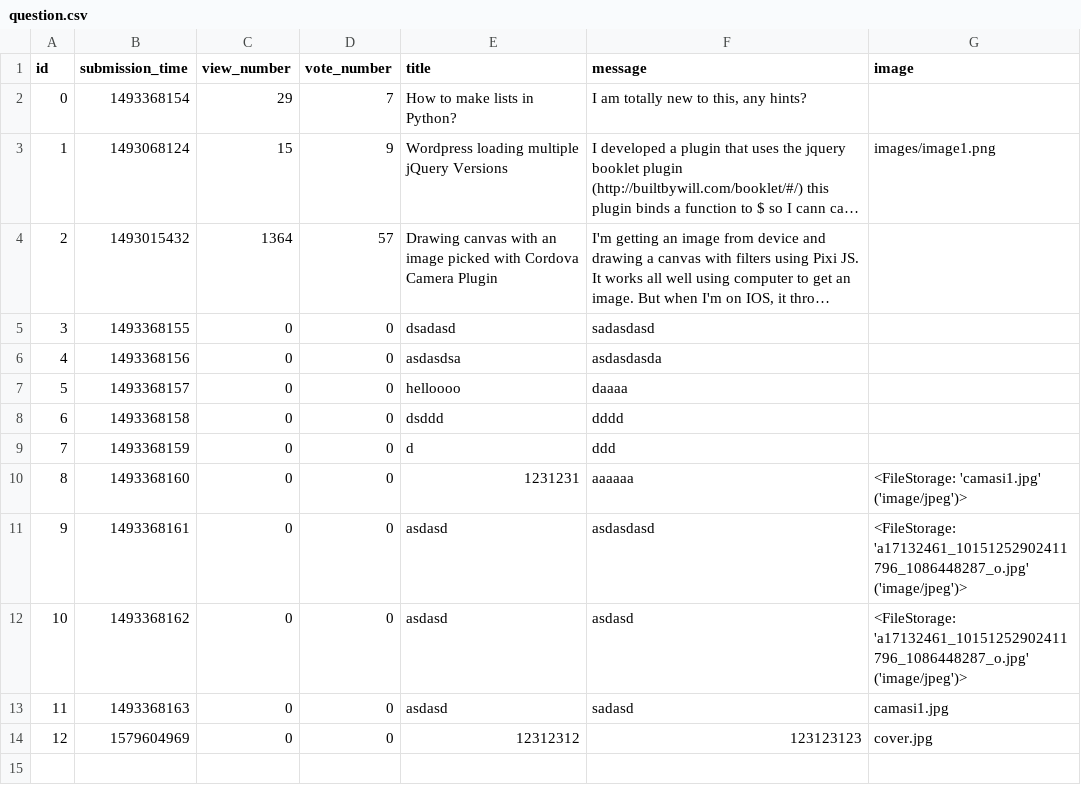
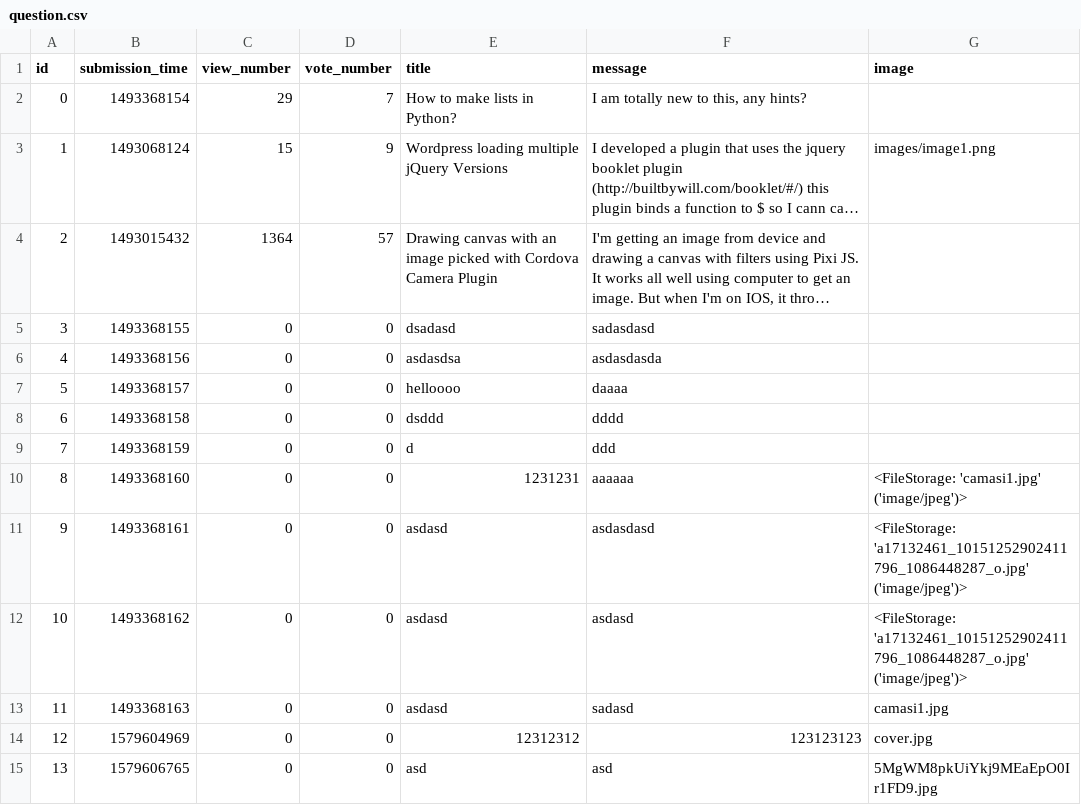
Before and after one commit to FlorinCiocirlan/AskMateNt, a CSV file: sample_data/question.csv, drawn as a sheet; long unchanged cells end in …; the diff names each change by its address in the sheet, - before the commit and + after, or states it on an @@ line.

```diff
--- a/sample_data/question.csv
+++ b/sample_data/question.csv
+row 15: 13 | 1579606765 | 0 | 0 | asd | asd | 5MgWM8pkUiYkj9MEaEpO0Ir1FD9.jpg
```
Also changed, not shown: 8 other files.
